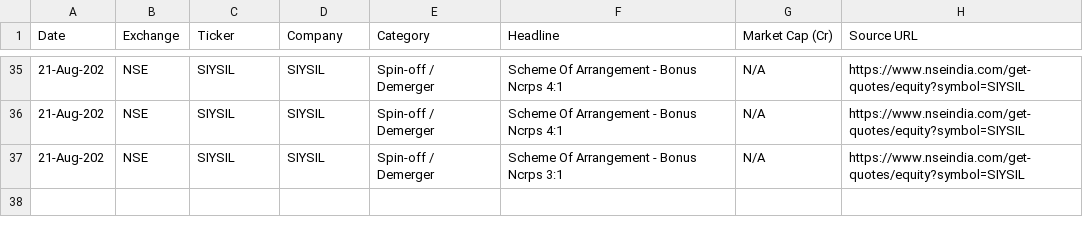
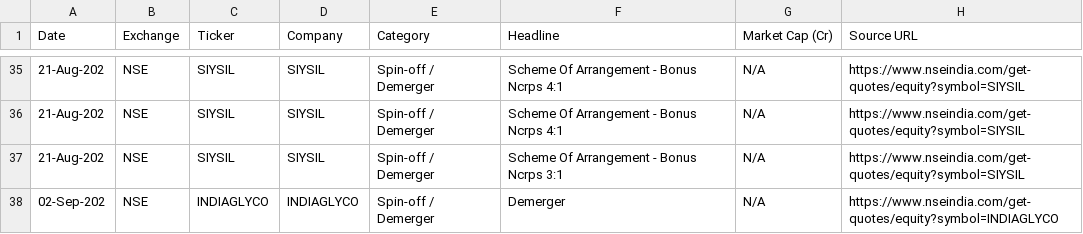
Before and after one commit to isgulati95-code/special-situations-tracker, a CSV file: results.csv, drawn as a sheet; only a part is shown, gaps mark what is left out.

Commit message:
scan: 2026-09-02

```diff
--- a/results.csv
+++ b/results.csv
@@ -37 +37,2 @@ Date,Exchange,Ticker,Company,Category,Headline,Market Cap (Cr),Source URL
 21-Aug-202,NSE,SIYSIL,SIYSIL,Spin-off / Demerger,Scheme Of Arrangement - Bonus Ncrps 3:1,N/A,https://www.nseindia.com/get-quotes/equity?symbol=SIYSIL
+02-Sep-202,NSE,INDIAGLYCO,INDIAGLYCO,Spin-off / Demerger,Demerger,N/A,https://www.nseindia.com/get-quotes/equity?symbol=INDIAGLYCO
```
